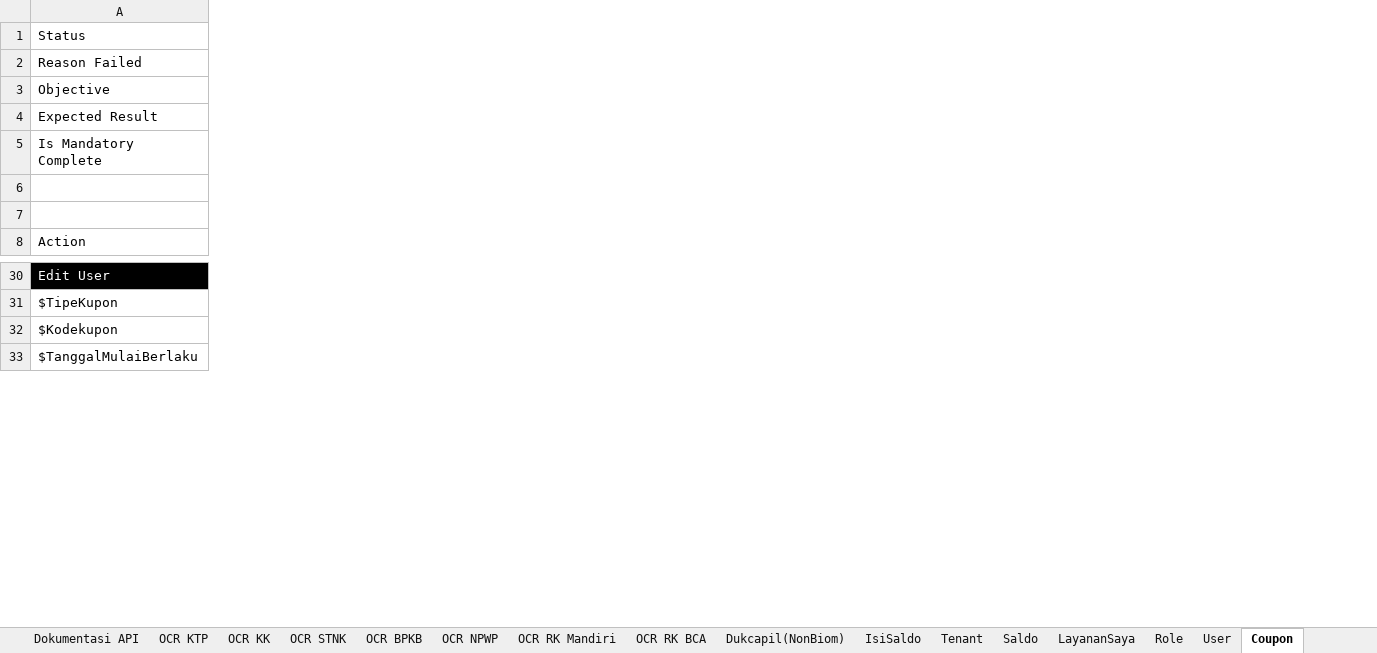
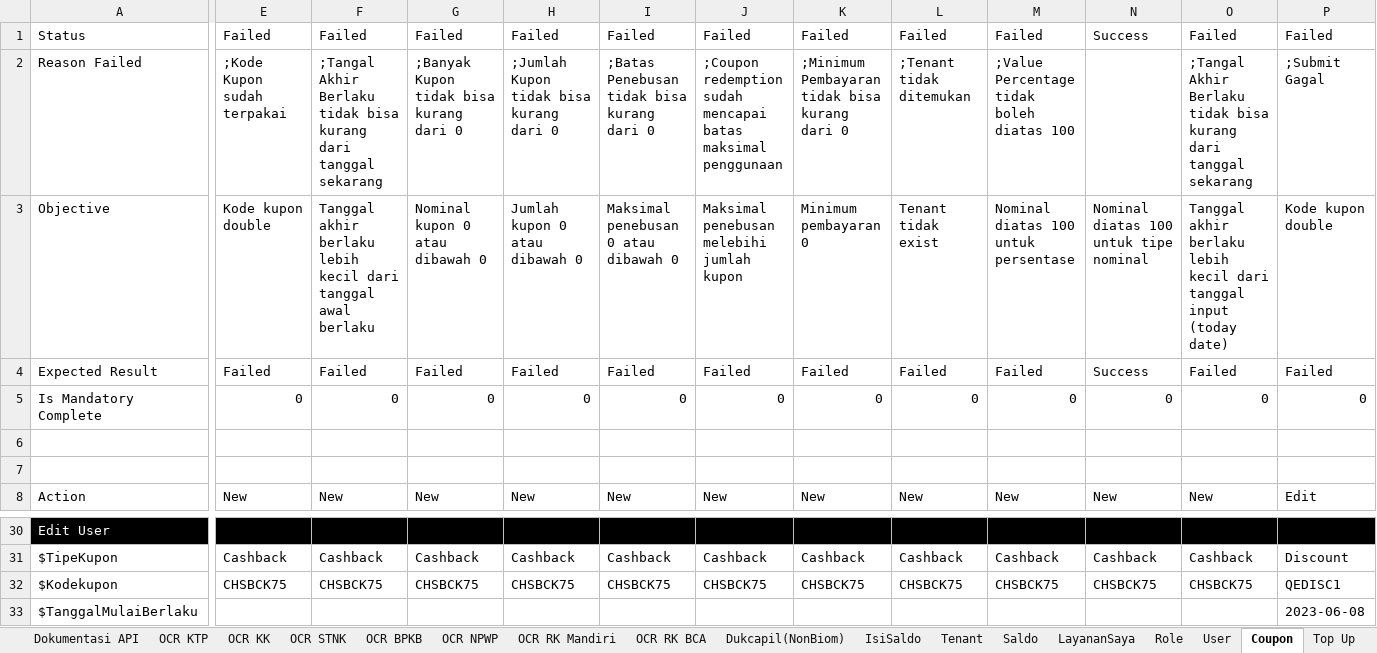
Before and after one commit to qcadins/ATAPIAAS, an Excel workbook: Excel/2. APIAAS.xlsx, sheet Coupon, drawn as a sheet; only a part is shown, gaps mark what is left out; values as stored, in another font and other column widths than the file's, no borders; conditional formats not drawn; the diff covers the shown part only; the diff names each change by its address in the sheet, - before the commit and + after, or states it on an @@ line.

Commit message:
AT100 User + AT101 Coupon(more TC)

```diff
--- a/Excel/2. APIAAS.xlsx (sheet Coupon)
+++ b/Excel/2. APIAAS.xlsx (sheet Coupon)
+sheet tab: Top Up
+column E, rows 1-8: Failed | ;Kode Kupon sudah terpakai | Kode kupon double | Failed | 0 |  |  | New; rows 31-32: Cashback | CHSBCK75
+column F, rows 1-8: Failed | ;Tangal Akhir Berlaku tidak bisa kurang dari tanggal sekarang | Tanggal akhir berlaku lebih kecil dari tanggal awal berlaku | Failed | 0 |  |  | New; rows 31-32: Cashback | CHSBCK75
+column G, rows 1-8: Failed | ;Banyak Kupon tidak bisa kurang dari 0 | Nominal kupon 0 atau dibawah 0 | Failed | 0 |  |  | New; rows 31-32: Cashback | CHSBCK75
+column H, rows 1-8: Failed | ;Jumlah Kupon tidak bisa kurang dari 0 | Jumlah kupon 0 atau dibawah 0 | Failed | 0 |  |  | New; rows 31-32: Cashback | CHSBCK75
+column I, rows 1-8: Failed | ;Batas Penebusan tidak bisa kurang dari 0 | Maksimal penebusan 0 atau dibawah 0 | Failed | 0 |  |  | New; rows 31-32: Cashback | CHSBCK75
+column J, rows 1-8: Failed | ;Coupon redemption sudah mencapai batas maksimal penggunaan | Maksimal penebusan melebihi jumlah kupon | Failed | 0 |  |  | New; rows 31-32: Cashback | CHSBCK75
+column K, rows 1-8: Failed | ;Minimum Pembayaran tidak bisa kurang dari 0 | Minimum pembayaran 0 | Failed | 0 |  |  | New; rows 31-32: Cashback | CHSBCK75
+column L, rows 1-8: Failed | ;Tenant tidak ditemukan | Tenant tidak exist | Failed | 0 |  |  | New; rows 31-32: Cashback | CHSBCK75
+column M, rows 1-8: Failed | ;Value Percentage tidak boleh diatas 100 | Nominal diatas 100 untuk persentase | Failed | 0 |  |  | New; rows 31-32: Cashback | CHSBCK75
+column N, rows 1-8: Success |  | Nominal diatas 100 untuk tipe nominal | Success | 0 |  |  | New; rows 31-32: Cashback | CHSBCK75
+column O, rows 1-8: Failed | ;Tangal Akhir Berlaku tidak bisa kurang dari tanggal sekarang | Tanggal akhir berlaku lebih kecil dari tanggal input (today date) | Failed | 0 |  |  | New; rows 31-32: Cashback | CHSBCK75
+column P, rows 1-8: Failed | ;Submit Gagal | Kode kupon double | Failed | 0 |  |  | Edit; rows 31-33: Discount | QEDISC1 | 2023-06-08
```
Also changed, not shown: 10 added columns and 1 edited cell elsewhere in this sheet, 2 other files.
